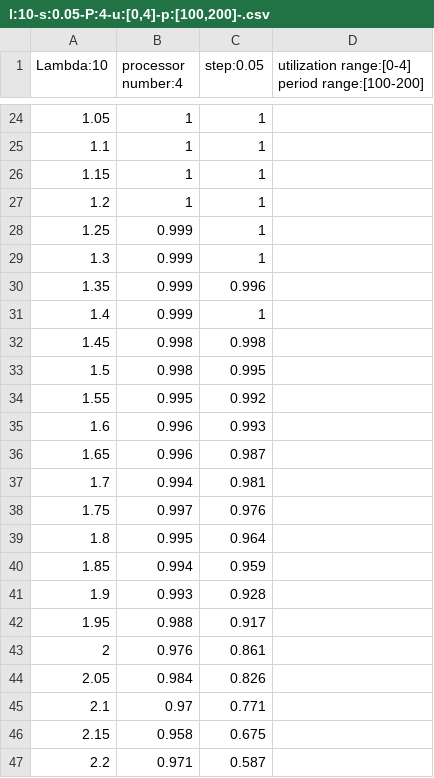
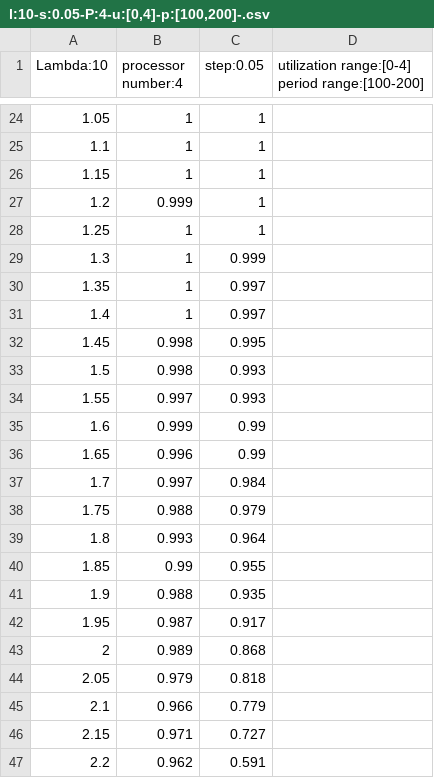
Before and after one commit to ChenZewei/SET-MPTS, a CSV file: src/results/l:10-s:0.05-P:4-u:[0,4]-p:[100,200]-.csv, drawn as a sheet; only a part is shown, gaps mark what is left out; the diff covers the shown part only; the diff names each change by its address in the sheet, - before the commit and + after, or states it on an @@ line.

```diff
--- a/src/results/l:10-s:0.05-P:4-u:[0,4]-p:[100,200]-.csv
+++ b/src/results/l:10-s:0.05-P:4-u:[0,4]-p:[100,200]-.csv
-B27 (processor number:4): 1
+B27 (processor number:4): 0.999
-B28:B31 (processor number:4): 0.999
+B28:B31 (processor number:4): 1
-C29 (step:0.05): 1
+C29 (step:0.05): 0.999
-C30 (step:0.05): 0.996
+C30 (step:0.05): 0.997
-C31 (step:0.05): 1
+C31 (step:0.05): 0.997
-C32 (step:0.05): 0.998
+C32 (step:0.05): 0.995
-C33 (step:0.05): 0.995
+C33 (step:0.05): 0.993
-B34 (processor number:4): 0.995
+B34 (processor number:4): 0.997
-C34 (step:0.05): 0.992
+C34 (step:0.05): 0.993
-B35 (processor number:4): 0.996
+B35 (processor number:4): 0.999
-C35 (step:0.05): 0.993
+C35 (step:0.05): 0.99
-C36 (step:0.05): 0.987
+C36 (step:0.05): 0.99
-B37 (processor number:4): 0.994
+B37 (processor number:4): 0.997
-C37 (step:0.05): 0.981
+C37 (step:0.05): 0.984
-B38 (processor number:4): 0.997
+B38 (processor number:4): 0.988
-C38 (step:0.05): 0.976
+C38 (step:0.05): 0.979
-B39 (processor number:4): 0.995
+B39 (processor number:4): 0.993
-B40 (processor number:4): 0.994
+B40 (processor number:4): 0.99
-C40 (step:0.05): 0.959
+C40 (step:0.05): 0.955
-B41 (processor number:4): 0.993
+B41 (processor number:4): 0.988
-C41 (step:0.05): 0.928
+C41 (step:0.05): 0.935
-B42 (processor number:4): 0.988
+B42 (processor number:4): 0.987
-B43 (processor number:4): 0.976
+B43 (processor number:4): 0.989
-C43 (step:0.05): 0.861
+C43 (step:0.05): 0.868
-B44 (processor number:4): 0.984
+B44 (processor number:4): 0.979
-C44 (step:0.05): 0.826
+C44 (step:0.05): 0.818
-B45 (processor number:4): 0.97
+B45 (processor number:4): 0.966
-C45 (step:0.05): 0.771
+C45 (step:0.05): 0.779
-B46 (processor number:4): 0.958
+B46 (processor number:4): 0.971
-C46 (step:0.05): 0.675
+C46 (step:0.05): 0.727
-B47 (processor number:4): 0.971
+B47 (processor number:4): 0.962
-C47 (step:0.05): 0.587
+C47 (step:0.05): 0.591
```
Also changed, not shown: 30 edited cells elsewhere in this file, 7 other files.
